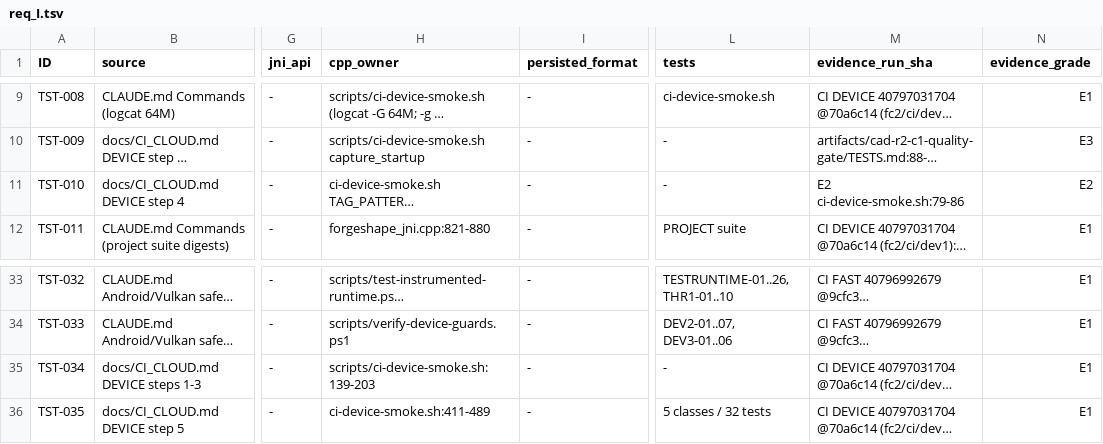
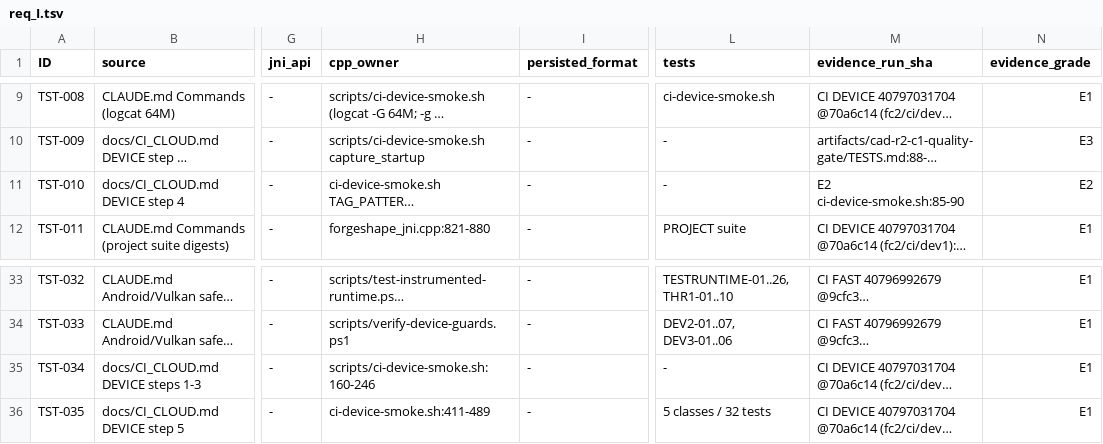
Before and after one commit to damiankrok/Forgeshape, a TSV file: artifacts/function-council-r2/work/req_I.tsv, drawn as a sheet; only a part is shown, gaps mark what is left out; long unchanged cells end in …; the diff names each change by its address in the sheet, - before the commit and + after, or states it on an @@ line.

```diff
--- a/artifacts/function-council-r2/work/req_I.tsv
+++ b/artifacts/function-council-r2/work/req_I.tsv
-M11 (evidence_run_sha): E2 ci-device-smoke.sh:79-86
+M11 (evidence_run_sha): E2 ci-device-smoke.sh:85-90
-H35 (cpp_owner): scripts/ci-device-smoke.sh:139-203
+H35 (cpp_owner): scripts/ci-device-smoke.sh:160-246
```
Also changed, not shown: artifacts/function-council-r2/work/req_A.tsv, artifacts/function-council-r2/work/req_B.tsv, 7 other files.
